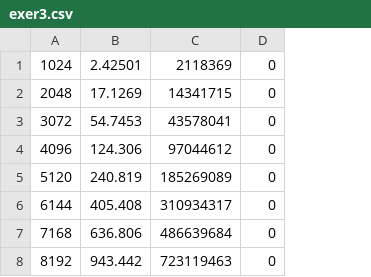
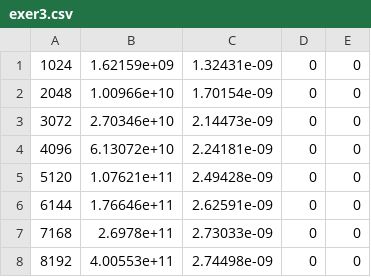
Before and after one commit to raulviana/FEUP-CPAR, a CSV file: Assigment2/LU_Decomp/exer3.csv, drawn as a sheet; removed rows and columns are numbered as before the commit, all else as after; the diff names each change by its address in the sheet, - before the commit and + after, or states it on an @@ line.

```diff
--- a/Assigment2/LU_Decomp/exer3.csv
+++ b/Assigment2/LU_Decomp/exer3.csv
-column B, rows 1-8: 2.42501 | 17.1269 | 54.7453 | 124.306 | 240.819 | 405.408 | 636.806 | 943.442
-column C, rows 1-8: 2118369 | 14341715 | 43578041 | 97044612 | 185269089 | 310934317 | 486639684 | 723119463
+column B, rows 1-8: 1.62159e+09 | 1.00966e+10 | 2.70346e+10 | 6.13072e+10 | 1.07621e+11 | 1.76646e+11 | 2.6978e+11 | 4.00553e+11
+column C, rows 1-8: 1.32431e-09 | 1.70154e-09 | 2.14473e-09 | 2.24181e-09 | 2.49428e-09 | 2.62591e-09 | 2.73033e-09 | 2.74498e-09
+column E, rows 1-8: all 0
```
Also changed, not shown: 9 other files.
